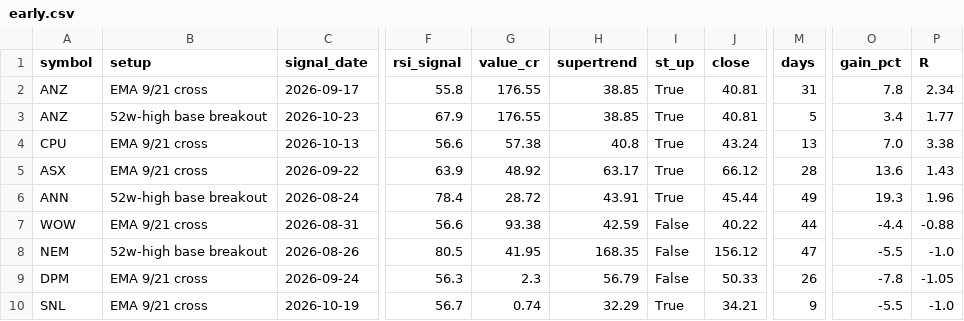
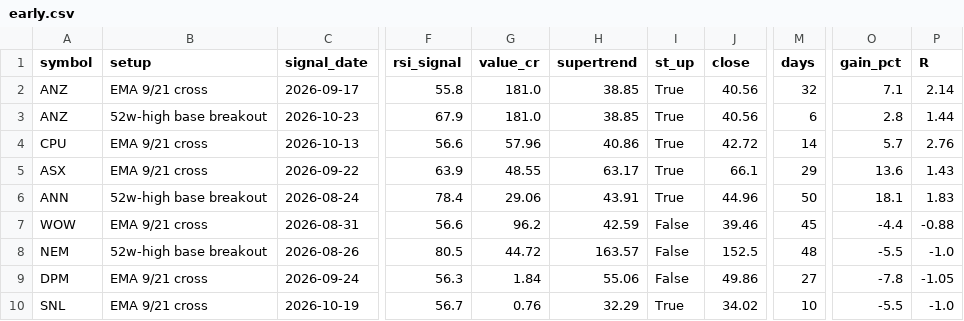
Before and after one commit to drsinghap81/blank-app, a CSV file: data/scan/asx/early.csv, drawn as a sheet; only a part is shown, gaps mark what is left out; the diff names each change by its address in the sheet, - before the commit and + after, or states it on an @@ line.

```diff
--- a/data/scan/asx/early.csv
+++ b/data/scan/asx/early.csv
-G2:G3 (value_cr): 176.55
+G2:G3 (value_cr): 181.0
-J2:J3 (close): 40.81
+J2:J3 (close): 40.56
-M2 (days): 31
+M2 (days): 32
-O2 (gain_pct): 7.8
+O2 (gain_pct): 7.1
-P2 (R): 2.34
+P2 (R): 2.14
-M3 (days): 5
+M3 (days): 6
-O3 (gain_pct): 3.4
+O3 (gain_pct): 2.8
-P3 (R): 1.77
+P3 (R): 1.44
-G4 (value_cr): 57.38
+G4 (value_cr): 57.96
-H4 (supertrend): 40.8
+H4 (supertrend): 40.86
-J4 (close): 43.24
+J4 (close): 42.72
-M4 (days): 13
+M4 (days): 14
-O4 (gain_pct): 7.0
+O4 (gain_pct): 5.7
-P4 (R): 3.38
+P4 (R): 2.76
-G5 (value_cr): 48.92
+G5 (value_cr): 48.55
-J5 (close): 66.12
+J5 (close): 66.1
-M5 (days): 28
+M5 (days): 29
-G6 (value_cr): 28.72
+G6 (value_cr): 29.06
-J6 (close): 45.44
+J6 (close): 44.96
-M6 (days): 49
+M6 (days): 50
-O6 (gain_pct): 19.3
+O6 (gain_pct): 18.1
-P6 (R): 1.96
+P6 (R): 1.83
-G7 (value_cr): 93.38
+G7 (value_cr): 96.2
-J7 (close): 40.22
+J7 (close): 39.46
-M7 (days): 44
+M7 (days): 45
-G8 (value_cr): 41.95
+G8 (value_cr): 44.72
-H8 (supertrend): 168.35
+H8 (supertrend): 163.57
-J8 (close): 156.12
+J8 (close): 152.5
-M8 (days): 47
+M8 (days): 48
-G9 (value_cr): 2.3
+G9 (value_cr): 1.84
-H9 (supertrend): 56.79
+H9 (supertrend): 55.06
-J9 (close): 50.33
+J9 (close): 49.86
-M9 (days): 26
+M9 (days): 27
-G10 (value_cr): 0.74
+G10 (value_cr): 0.76
-J10 (close): 34.21
+J10 (close): 34.02
-M10 (days): 9
+M10 (days): 10
```
Also changed, not shown: data/scan/asx/trend_scan.csv, data/scan/asx/triggers.csv, 8 other files.
